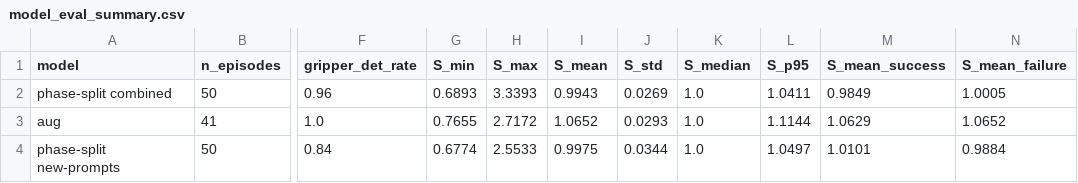
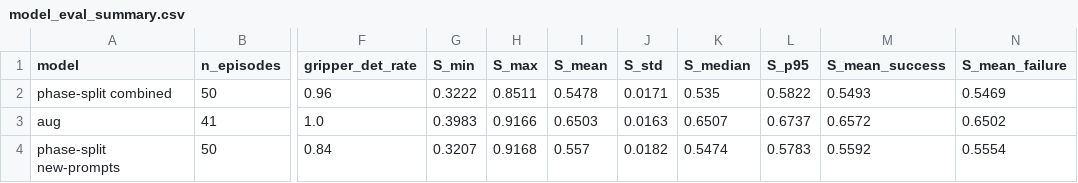
Before and after one commit to Kev-Park/rob534, a CSV file: outputs/model_eval_summary.csv, drawn as a sheet; only a part is shown, gaps mark what is left out; the diff names each change by its address in the sheet, - before the commit and + after, or states it on an @@ line.

```diff
--- a/outputs/model_eval_summary.csv
+++ b/outputs/model_eval_summary.csv
-G2 (S_min): 0.6893
+G2 (S_min): 0.3222
-H2 (S_max): 3.3393
+H2 (S_max): 0.8511
-I2 (S_mean): 0.9943
+I2 (S_mean): 0.5478
-J2 (S_std): 0.0269
+J2 (S_std): 0.0171
-K2 (S_median): 1.0
+K2 (S_median): 0.535
-L2 (S_p95): 1.0411
+L2 (S_p95): 0.5822
-M2 (S_mean_success): 0.9849
+M2 (S_mean_success): 0.5493
-N2 (S_mean_failure): 1.0005
+N2 (S_mean_failure): 0.5469
-G3 (S_min): 0.7655
+G3 (S_min): 0.3983
-H3 (S_max): 2.7172
+H3 (S_max): 0.9166
-I3 (S_mean): 1.0652
+I3 (S_mean): 0.6503
-J3 (S_std): 0.0293
+J3 (S_std): 0.0163
-K3 (S_median): 1.0
+K3 (S_median): 0.6507
-L3 (S_p95): 1.1144
+L3 (S_p95): 0.6737
-M3 (S_mean_success): 1.0629
+M3 (S_mean_success): 0.6572
-N3 (S_mean_failure): 1.0652
+N3 (S_mean_failure): 0.6502
-G4 (S_min): 0.6774
+G4 (S_min): 0.3207
-H4 (S_max): 2.5533
+H4 (S_max): 0.9168
-I4 (S_mean): 0.9975
+I4 (S_mean): 0.557
-J4 (S_std): 0.0344
+J4 (S_std): 0.0182
-K4 (S_median): 1.0
+K4 (S_median): 0.5474
-L4 (S_p95): 1.0497
+L4 (S_p95): 0.5783
-M4 (S_mean_success): 1.0101
+M4 (S_mean_success): 0.5592
-N4 (S_mean_failure): 0.9884
+N4 (S_mean_failure): 0.5554
```
Also changed, not shown: outputs/model_eval_episodes.csv, 4 other files.
